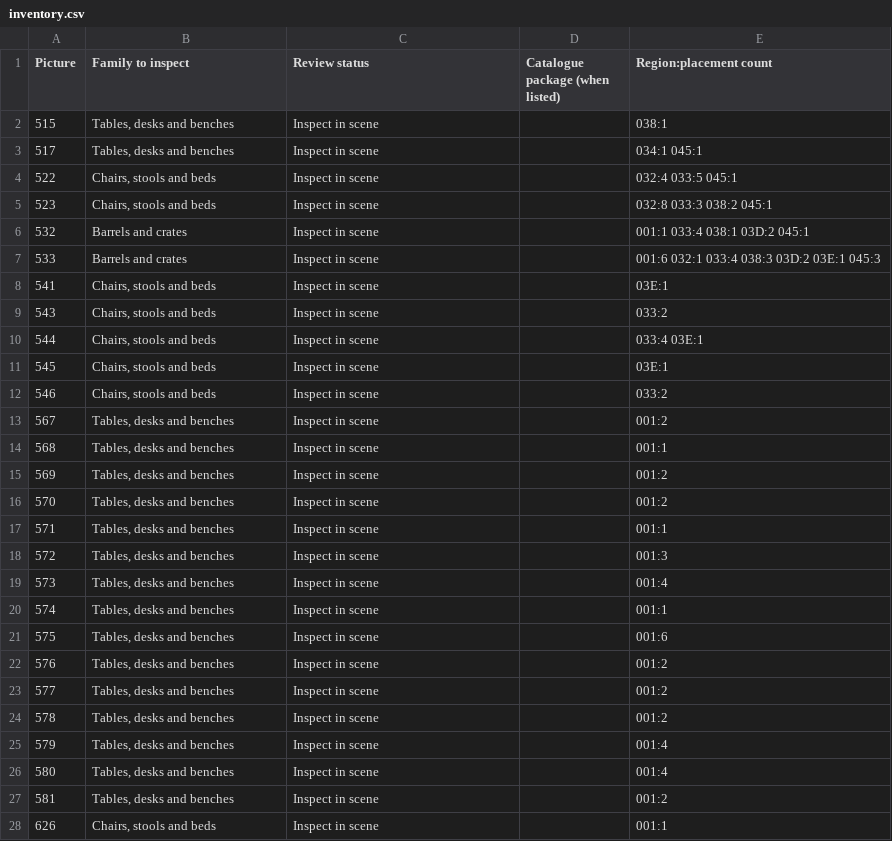
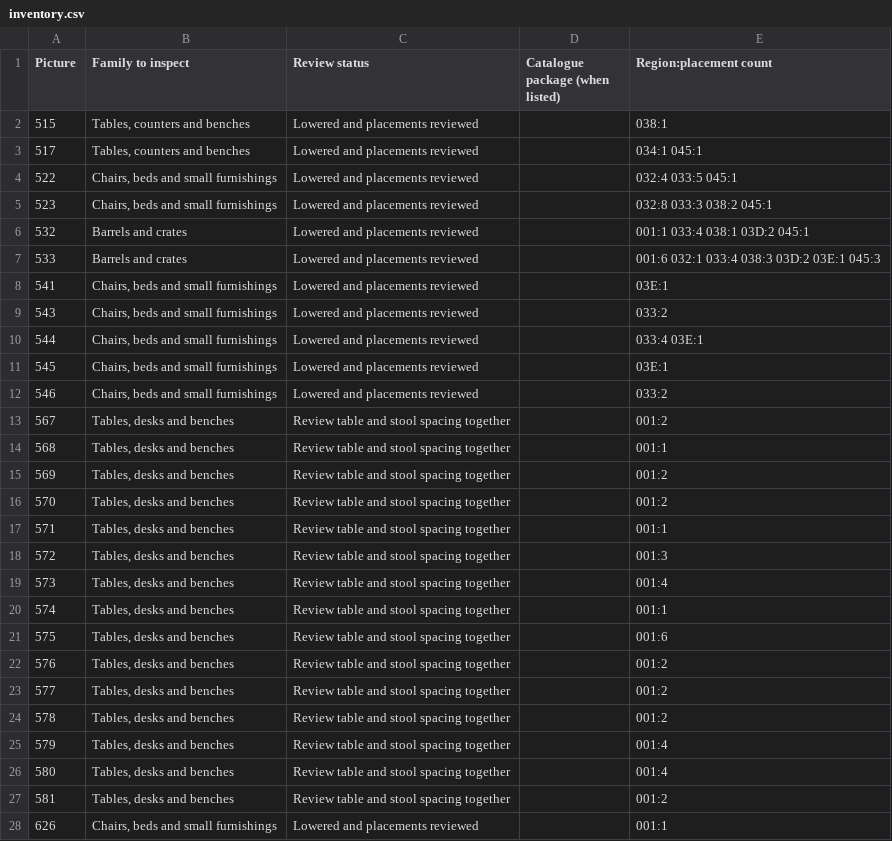
Before and after one commit to daaki85/darksun-obsidian-edition, a CSV file: reports/ravager-furniture/inventory.csv, drawn as a sheet; only a part is shown; the diff covers the shown part only.

Commit message:
Lower loose Ravager furnishings and verify the scale in Tyr

```diff
--- a/reports/ravager-furniture/inventory.csv
+++ b/reports/ravager-furniture/inventory.csv
@@ -1,28 +1,28 @@
 Picture,Family to inspect,Review status,Catalogue package (when listed),Region:placement count
-515,"Tables, desks and benches",Inspect in scene,,038:1
-517,"Tables, desks and benches",Inspect in scene,,034:1 045:1
-522,"Chairs, stools and beds",Inspect in scene,,032:4 033:5 045:1
-523,"Chairs, stools and beds",Inspect in scene,,032:8 033:3 038:2 045:1
-532,Barrels and crates,Inspect in scene,,001:1 033:4 038:1 03D:2 045:1
-533,Barrels and crates,Inspect in scene,,001:6 032:1 033:4 038:3 03D:2 03E:1 045:3
-541,"Chairs, stools and beds",Inspect in scene,,03E:1
-543,"Chairs, stools and beds",Inspect in scene,,033:2
-544,"Chairs, stools and beds",Inspect in scene,,033:4 03E:1
-545,"Chairs, stools and beds",Inspect in scene,,03E:1
-546,"Chairs, stools and beds",Inspect in scene,,033:2
-567,"Tables, desks and benches",Inspect in scene,,001:2
-568,"Tables, desks and benches",Inspect in scene,,001:1
-569,"Tables, desks and benches",Inspect in scene,,001:2
-570,"Tables, desks and benches",Inspect in scene,,001:2
-571,"Tables, desks and benches",Inspect in scene,,001:1
-572,"Tables, desks and benches",Inspect in scene,,001:3
-573,"Tables, desks and benches",Inspect in scene,,001:4
-574,"Tables, desks and benches",Inspect in scene,,001:1
-575,"Tables, desks and benches",Inspect in scene,,001:6
-576,"Tables, desks and benches",Inspect in scene,,001:2
-577,"Tables, desks and benches",Inspect in scene,,001:2
-578,"Tables, desks and benches",Inspect in scene,,001:2
-579,"Tables, desks and benches",Inspect in scene,,001:4
-580,"Tables, desks and benches",Inspect in scene,,001:4
-581,"Tables, desks and benches",Inspect in scene,,001:2
-626,"Chairs, stools and beds",Inspect in scene,,001:1
+515,"Tables, counters and benches",Lowered and placements reviewed,,038:1
+517,"Tables, counters and benches",Lowered and placements reviewed,,034:1 045:1
+522,"Chairs, beds and small furnishings",Lowered and placements reviewed,,032:4 033:5 045:1
+523,"Chairs, beds and small furnishings",Lowered and placements reviewed,,032:8 033:3 038:2 045:1
+532,Barrels and crates,Lowered and placements reviewed,,001:1 033:4 038:1 03D:2 045:1
+533,Barrels and crates,Lowered and placements reviewed,,001:6 032:1 033:4 038:3 03D:2 03E:1 045:3
+541,"Chairs, beds and small furnishings",Lowered and placements reviewed,,03E:1
+543,"Chairs, beds and small furnishings",Lowered and placements reviewed,,033:2
+544,"Chairs, beds and small furnishings",Lowered and placements reviewed,,033:4 03E:1
+545,"Chairs, beds and small furnishings",Lowered and placements reviewed,,03E:1
+546,"Chairs, beds and small furnishings",Lowered and placements reviewed,,033:2
+567,"Tables, desks and benches",Review table and stool spacing together,,001:2
+568,"Tables, desks and benches",Review table and stool spacing together,,001:1
+569,"Tables, desks and benches",Review table and stool spacing together,,001:2
+570,"Tables, desks and benches",Review table and stool spacing together,,001:2
+571,"Tables, desks and benches",Review table and stool spacing together,,001:1
+572,"Tables, desks and benches",Review table and stool spacing together,,001:3
+573,"Tables, desks and benches",Review table and stool spacing together,,001:4
+574,"Tables, desks and benches",Review table and stool spacing together,,001:1
+575,"Tables, desks and benches",Review table and stool spacing together,,001:6
+576,"Tables, desks and benches",Review table and stool spacing together,,001:2
+577,"Tables, desks and benches",Review table and stool spacing together,,001:2
+578,"Tables, desks and benches",Review table and stool spacing together,,001:2
+579,"Tables, desks and benches",Review table and stool spacing together,,001:4
+580,"Tables, desks and benches",Review table and stool spacing together,,001:4
+581,"Tables, desks and benches",Review table and stool spacing together,,001:2
+626,"Chairs, beds and small furnishings",Lowered and placements reviewed,,001:1
```
Also changed, not shown: 112 edited cells elsewhere in this file, 14 other files.
